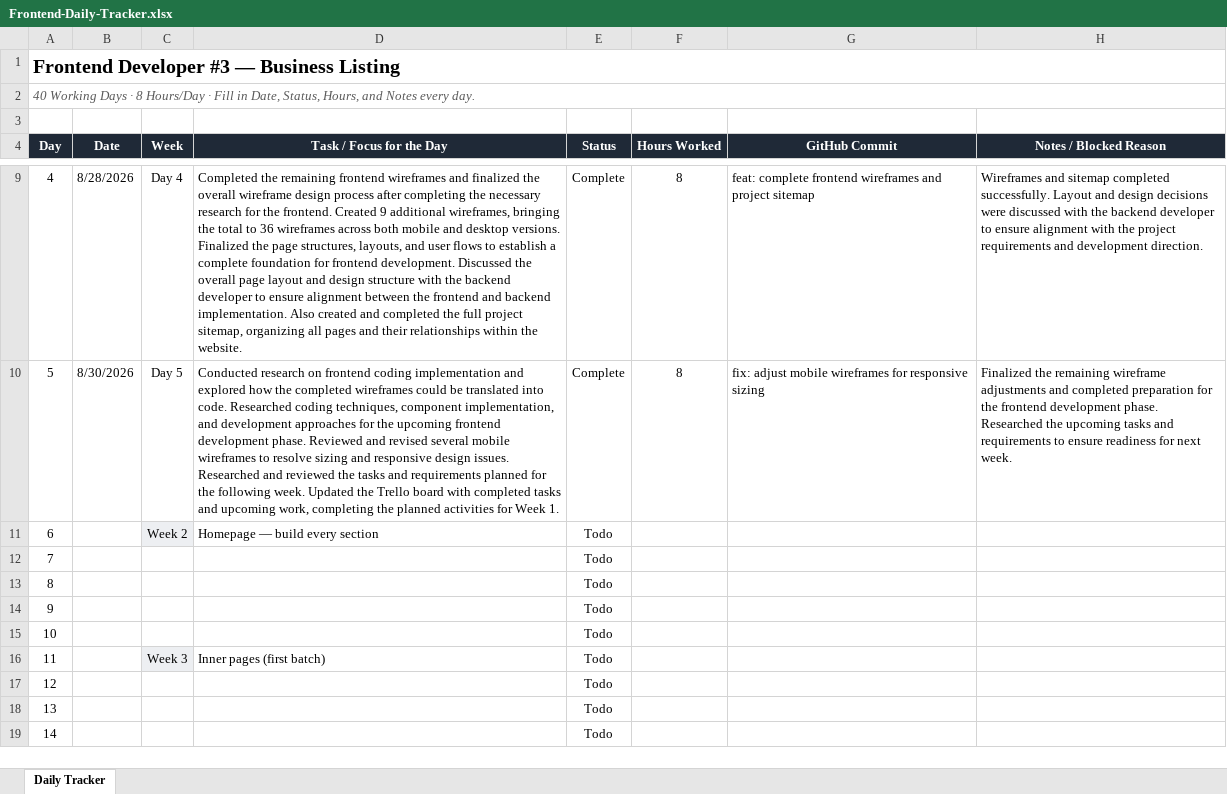
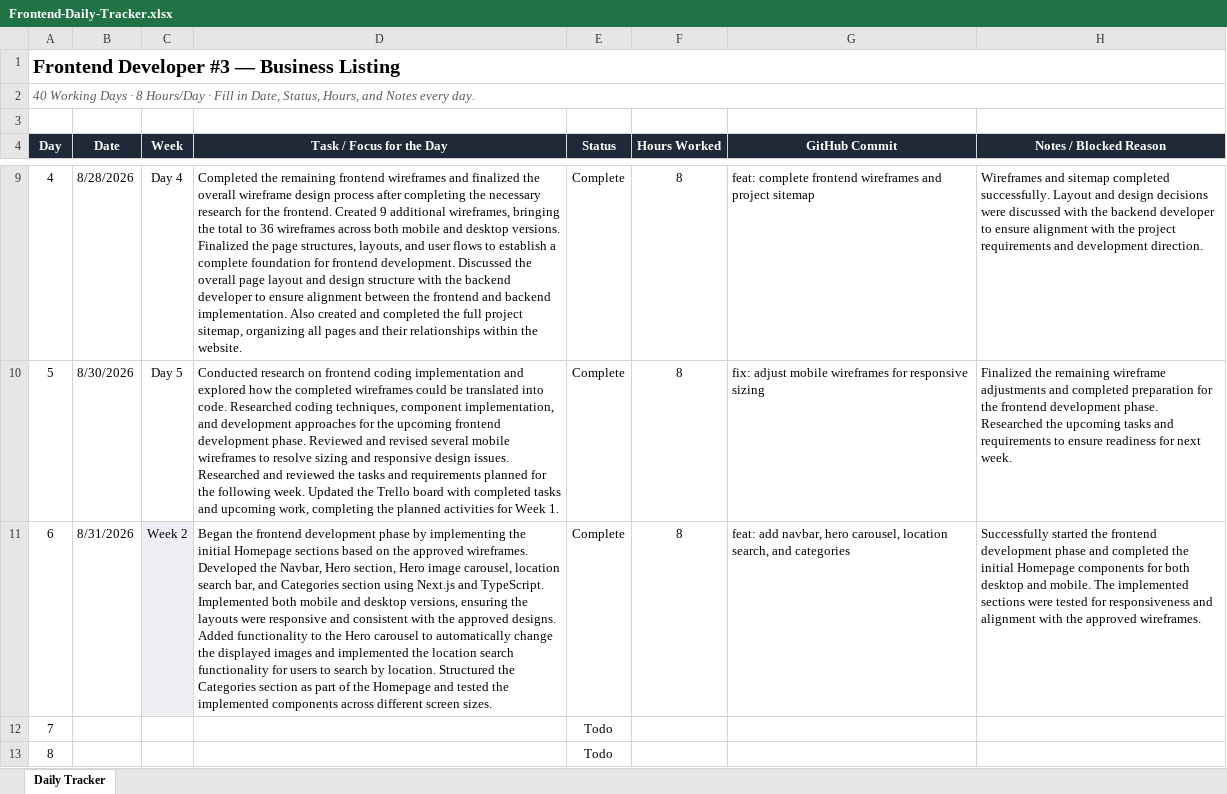
Before and after one commit to AdityaPudasaini/Business-Listing, an Excel workbook: frontend/Frontend-Daily-Tracker.xlsx, sheet Daily Tracker, drawn as a sheet; only a part is shown, gaps mark what is left out; the shorter side is filled out with more unchanged rows; values as stored, in another font and other column widths than the file's, no borders; conditional formats not drawn; the diff names each change by its address in the sheet, - before the commit and + after, or states it on an @@ line.

Commit message:
docs: added daily tracker spreadsheet

```diff
--- a/frontend/Frontend-Daily-Tracker.xlsx (sheet Daily Tracker)
+++ b/frontend/Frontend-Daily-Tracker.xlsx (sheet Daily Tracker)
-B11 (Date): (empty)
+B11 (Date): 8/31/2026
-D11 (Task / Focus for the Day): Homepage — build every section
+D11 (Task / Focus for the Day): Began the frontend development phase by implementing the initial Homepage sections based on the approved wireframes. Developed the Navbar, Hero section, Hero image carousel, location search bar, and Categories section using Next.js and TypeScript. Implemented both mobile and desktop versions, ensuring the layouts were responsive and consistent with the approved designs. Added functionality to the Hero carousel to automatically change the displayed images and implemented the location search functionality for users to search by location. Structured the Categories section as part of the Homepage and tested the implemented components across different screen sizes.
-E11 (Status): Todo
+E11 (Status): Complete
-F11 (Hours Worked): (empty)
+F11 (Hours Worked): 8
-G11 (GitHub Commit): (empty)
+G11 (GitHub Commit): feat: add navbar, hero carousel, location search, and categories
-H11 (Notes / Blocked Reason): (empty)
+H11 (Notes / Blocked Reason): Successfully started the frontend development phase and completed the initial Homepage components for both desktop and mobile. The implemented sections were tested for responsiveness and alignment with the approved wireframes.
```
